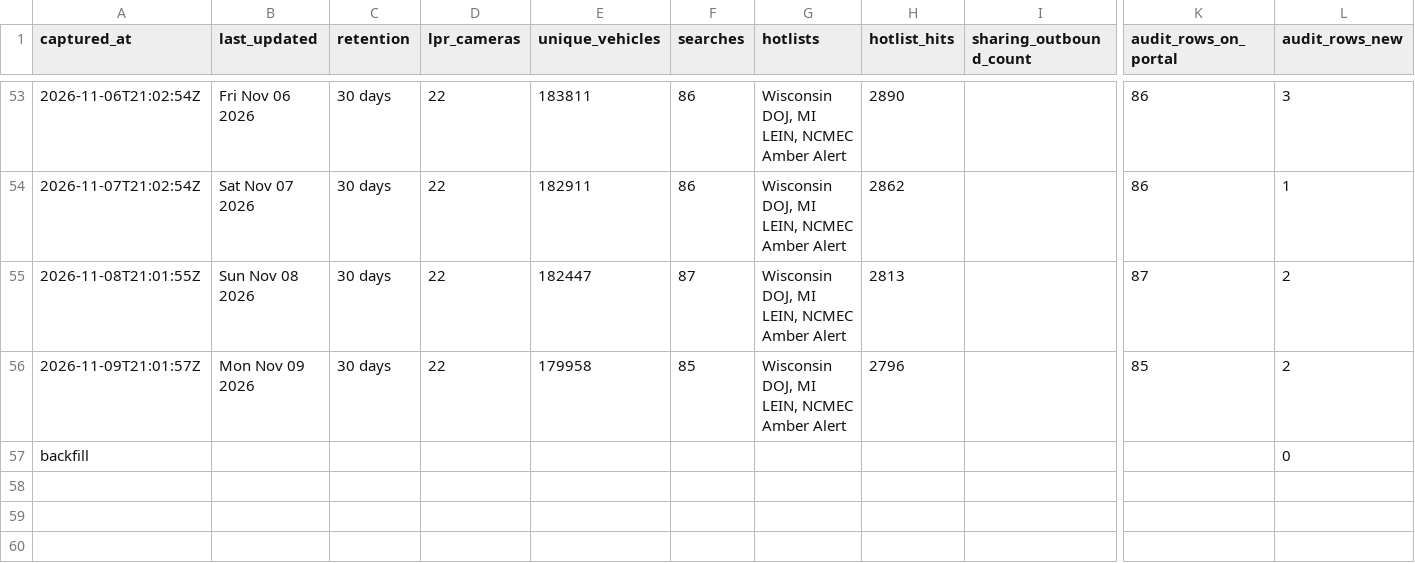
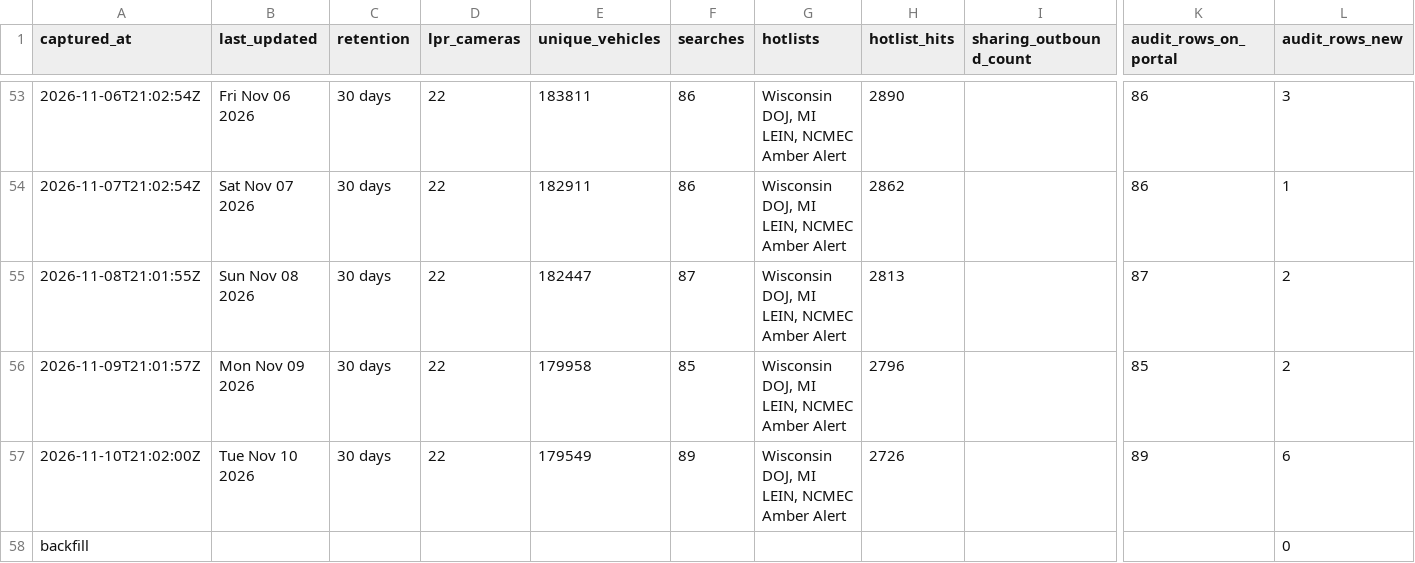
Before and after one commit to Cantica-Systems/mi-flock-transparency, a CSV file: muskegon/data/muskegon-city-pd/stats.csv, drawn as a sheet; only a part is shown, gaps mark what is left out; rows hold the shown columns only; the diff names each change by its address in the sheet, - before the commit and + after, or states it on an @@ line.

```diff
--- a/muskegon/data/muskegon-city-pd/stats.csv
+++ b/muskegon/data/muskegon-city-pd/stats.csv
+row 57: 2026-11-10T21:02:00Z | Tue Nov 10 2026 | 30 days | 22 | 179549 | 89 | Wisconsin DOJ, MI LEIN, NCMEC Amber Alert | 2726 |  | 89 | 6
```
Also changed, not shown: muskegon/data/muskegon-city-pd/2026-11.csv, muskegon/raw/muskegon-city-pd/audit.csv, 2 other files.
